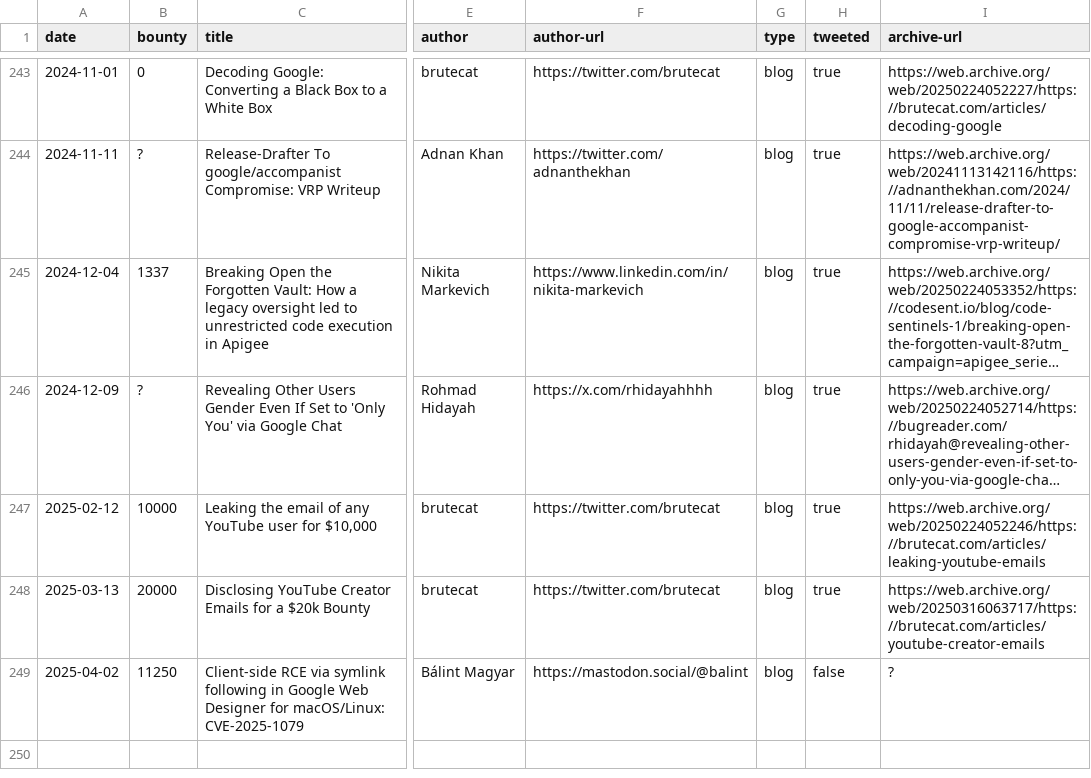
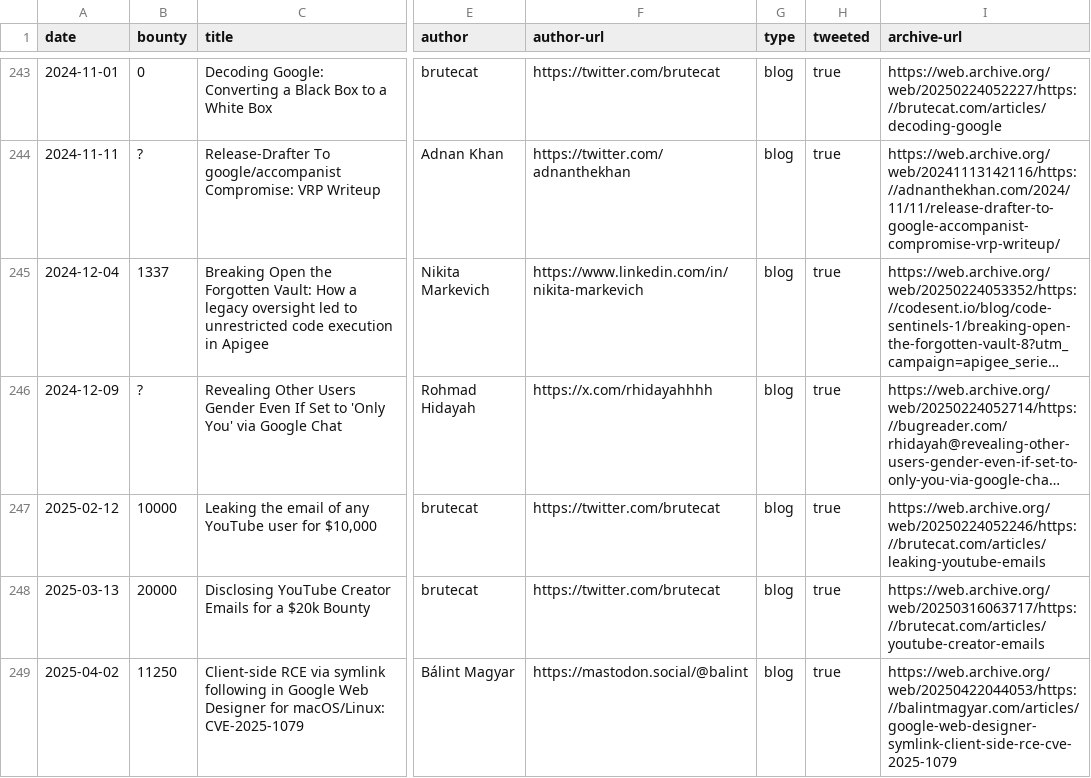
Before and after one commit to xdavidhu/awesome-google-vrp-writeups, a CSV file: writeups.csv, drawn as a sheet; only a part is shown, gaps mark what is left out; long unchanged cells end in …; the diff names each change by its address in the sheet, - before the commit and + after, or states it on an @@ line.

```diff
--- a/writeups.csv
+++ b/writeups.csv
-H249 (tweeted): false
+H249 (tweeted): true
-I249 (archive-url): ?
+I249 (archive-url): https://web.archive.org/web/20250422044053/https://balintmagyar.com/articles/google-web-designer-symlink-client-side-rce-cve-2025-1079
```
Also changed, not shown: 1 other file.
